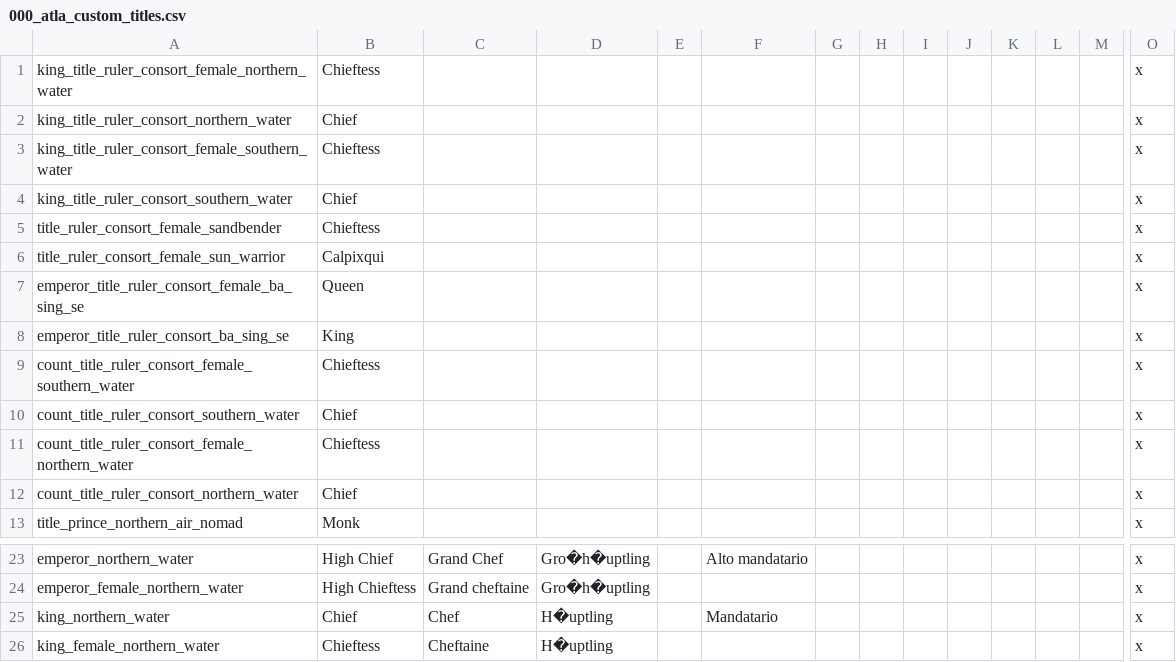
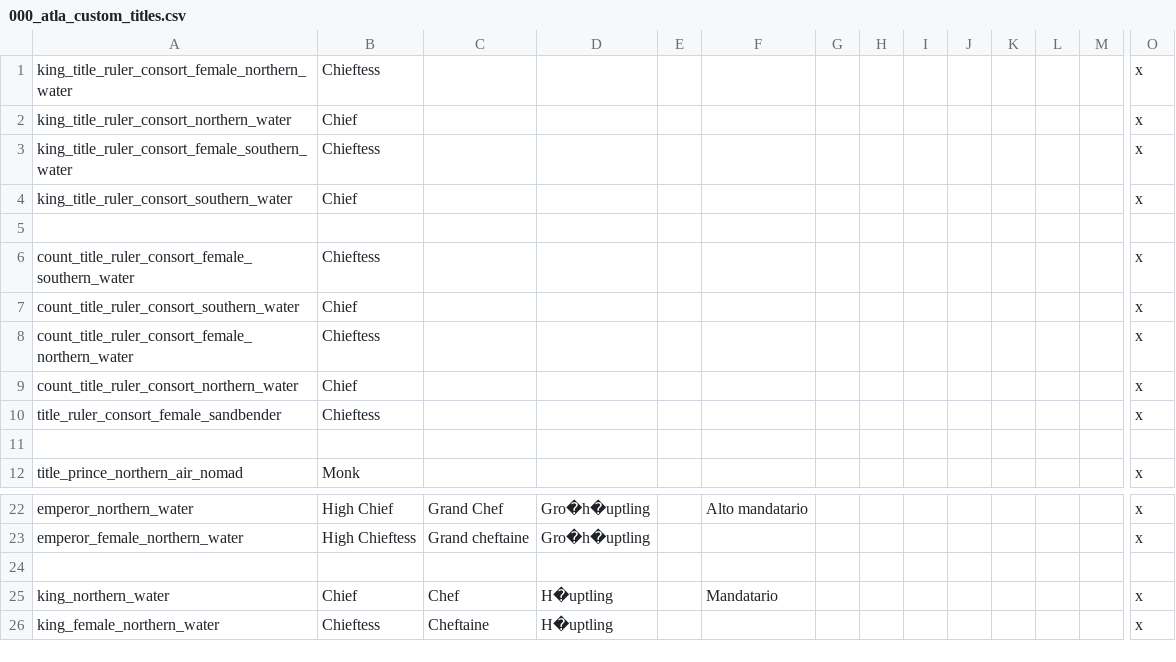
Before and after one commit to Rystic/ATLA-restored, a CSV file: avatar - four nations restored/localisation/000_atla_custom_titles.csv, drawn as a sheet; only a part is shown, gaps mark what is left out; removed rows and columns are numbered as before the commit, all else as after; rows hold the shown columns only; the diff covers the shown part only; the diff names each change by its address in the sheet, - before the commit and + after, or states it on an @@ line.

```diff
--- a/avatar - four nations restored/localisation/000_atla_custom_titles.csv
+++ b/avatar - four nations restored/localisation/000_atla_custom_titles.csv
-row 5: title_ruler_consort_female_sandbender | Chieftess |  |  |  |  |  |  |  |  |  |  |  | x
+row 5: (empty)
-row 6: title_ruler_consort_female_sun_warrior | Calpixqui |  |  |  |  |  |  |  |  |  |  |  | x
-row 7: emperor_title_ruler_consort_female_ba_sing_se | Queen |  |  |  |  |  |  |  |  |  |  |  | x
-row 8: emperor_title_ruler_consort_ba_sing_se | King |  |  |  |  |  |  |  |  |  |  |  | x
+row 10: title_ruler_consort_female_sandbender | Chieftess |  |  |  |  |  |  |  |  |  |  |  | x
+row 11: (empty)
+row 24: (empty)
```
Also changed, not shown: 17 removed rows elsewhere in this file, avatar - four nations restored/localisation/00_ATLA_new_title_prefixes.csv.
